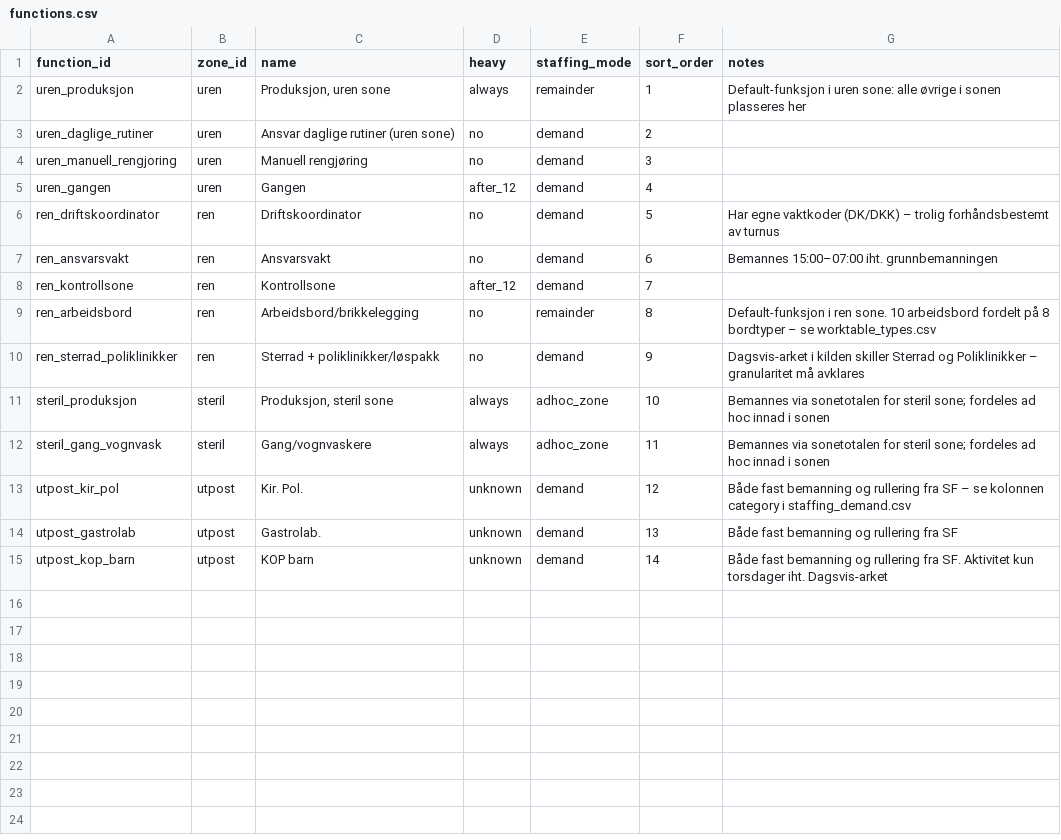
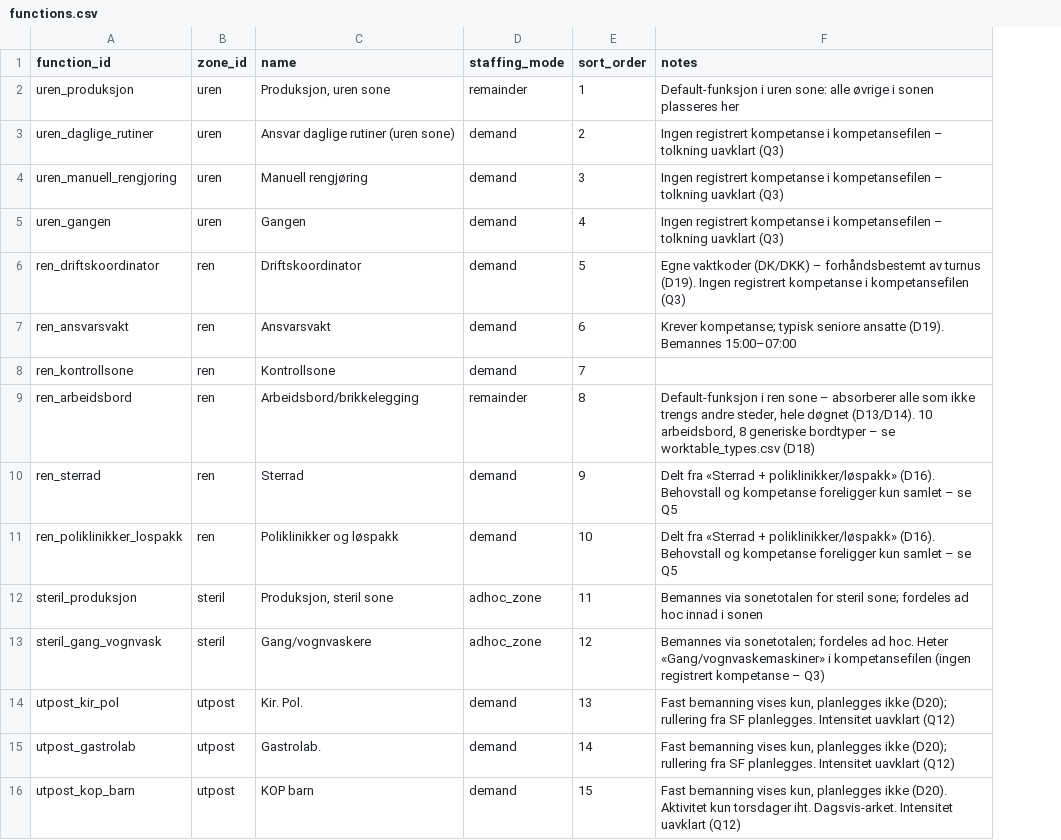
Before and after one commit to jwgrawe/SF-ShiftPlanner, a CSV file: data/seed/functions.csv, drawn as a sheet; removed rows and columns are numbered as before the commit, all else as after; the diff names each change by its address in the sheet, - before the commit and + after, or states it on an @@ line.

```diff
--- a/data/seed/functions.csv
+++ b/data/seed/functions.csv
-column D (heavy), rows 2-15: always | no | no | after_12 | no | no | after_12 | no | no | always | always | unknown | unknown | unknown
-F3:F5 (notes): (empty)
+F3:F5 (notes): Ingen registrert kompetanse i kompetansefilen – tolkning uavklart (Q3)
-F6 (notes): Har egne vaktkoder (DK/DKK) – trolig forhåndsbestemt av turnus
+F6 (notes): Egne vaktkoder (DK/DKK) – forhåndsbestemt av turnus (D19). Ingen registrert kompetanse i kompetansefilen (Q3)
-F7 (notes): Bemannes 15:00–07:00 iht. grunnbemanningen
+F7 (notes): Krever kompetanse; typisk seniore ansatte (D19). Bemannes 15:00–07:00
-F9 (notes): …i ren sone. 10 arbeidsbord fordelt på 8 bordtyper – se worktable_types.csv
+F9 (notes): …i ren sone – absorberer alle som ikke trengs andre steder, hele døgnet (D13/D14). 10 arbeidsbord, 8 generiske bordtyper – se worktable_types.csv (D18)
-A10 (function_id): ren_sterrad_poliklinikker
+A10 (function_id): ren_sterrad
-C10 (name): Sterrad + poliklinikker/løspakk
+C10 (name): Sterrad
-F10 (notes): Dagsvis-arket i kilden skiller Sterrad og Poliklinikker – granularitet må avklares
+F10 (notes): Delt fra «Sterrad + poliklinikker/løspakk» (D16). Behovstall og kompetanse foreligger kun samlet – se Q5
+row 11: ren_poliklinikker_lospakk | ren | Poliklinikker og løspakk | demand | 10 | Delt fra «Sterrad + poliklinikker/løspakk» (D16). Behovstall og kompetanse foreligger kun samlet – se Q5
-E12 (sort_order): 10
+E12 (sort_order): 11
-E13 (sort_order): 11
+E13 (sort_order): 12
-F13 (notes): Bemannes via sonetotalen for steril sone; fordeles ad hoc innad i sonen
+F13 (notes): Bemannes via sonetotalen; fordeles ad hoc. Heter «Gang/vognvaskemaskiner» i kompetansefilen (ingen registrert kompetanse – Q3)
-E14 (sort_order): 12
+E14 (sort_order): 13
-F14 (notes): Både fast bemanning og rullering fra SF – se kolonnen category i staffing_demand.csv
+F14 (notes): Fast bemanning vises kun, planlegges ikke (D20); rullering fra SF planlegges. Intensitet uavklart (Q12)
-E15 (sort_order): 13
+E15 (sort_order): 14
-F15 (notes): Både fast bemanning og rullering fra SF
+F15 (notes): Fast bemanning vises kun, planlegges ikke (D20); rullering fra SF planlegges. Intensitet uavklart (Q12)
-E16 (sort_order): 14
+E16 (sort_order): 15
-F16 (notes): Både fast bemanning og rullering fra SF. Aktivitet kun torsdager iht. Dagsvis-arket
+F16 (notes): Fast bemanning vises kun, planlegges ikke (D20). Aktivitet kun torsdager iht. Dagsvis-arket. Intensitet uavklart (Q12)
```
Also changed, not shown: data/seed/competencies.csv, data/seed/employees.csv, 14 other files.
